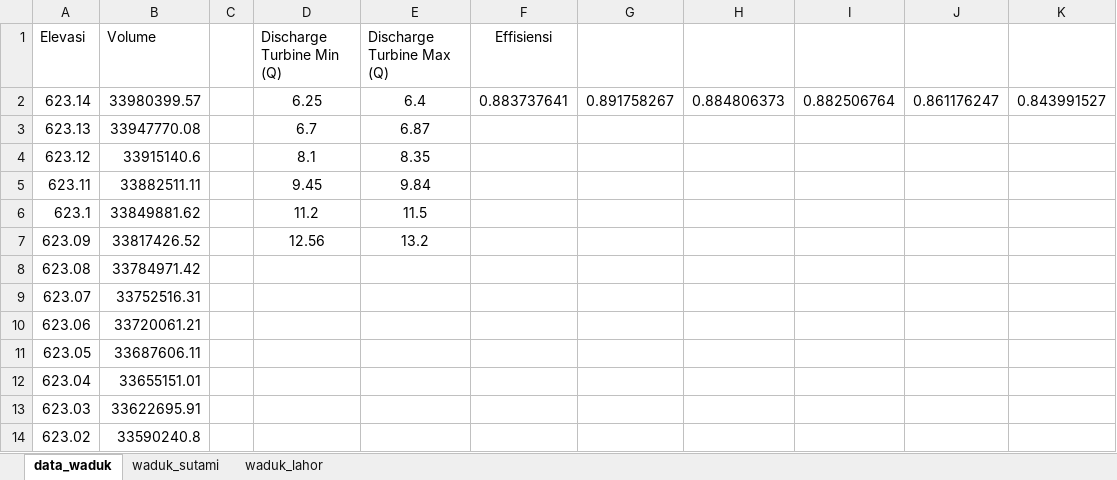
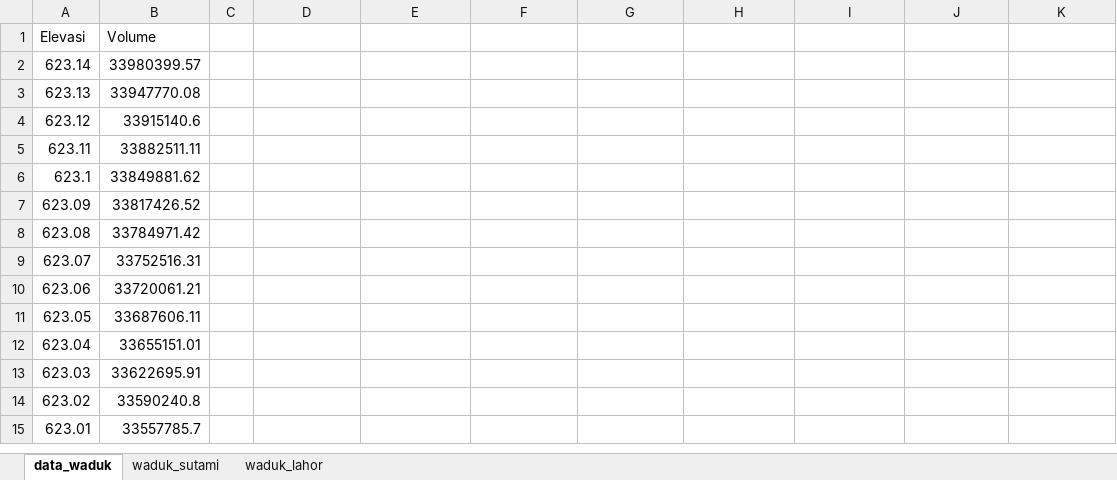
Before and after one commit to Firdaus212/pjb, an Excel workbook: project/app_pjb/matlab_files/sutami/data_waduk.xlsx, sheet data_waduk, drawn as a sheet; only a part is shown; the shorter side is filled out with more unchanged rows; values as stored, in another font and other column widths than the file's, no borders; the diff names each change by its address in the sheet, - before the commit and + after, or states it on an @@ line.

```diff
--- a/project/app_pjb/matlab_files/sutami/data_waduk.xlsx (sheet data_waduk)
+++ b/project/app_pjb/matlab_files/sutami/data_waduk.xlsx (sheet data_waduk)
-D1: Discharge Turbine Min (Q)
+D1: (empty)
-E1: Discharge Turbine Max (Q)
+E1: (empty)
-F1: Effisiensi
+F1: (empty)
-D2: 6.25
+D2: (empty)
-E2: 6.4
+E2: (empty)
-F2: 0.883737641
+F2: (empty)
-G2: 0.891758267
+G2: (empty)
-H2: 0.884806373
+H2: (empty)
-I2: 0.882506764
+I2: (empty)
-J2: 0.861176247
+J2: (empty)
-K2: 0.843991527
+K2: (empty)
-D3: 6.7
+D3: (empty)
-E3: 6.87
+E3: (empty)
-D4: 8.1
+D4: (empty)
-E4: 8.35
+E4: (empty)
-D5: 9.45
+D5: (empty)
-E5: 9.84
+E5: (empty)
-D6: 11.2
+D6: (empty)
-E6: 11.5
+E6: (empty)
-D7: 12.56
+D7: (empty)
-E7: 13.2
+E7: (empty)
```
Also changed, not shown: 50 other files.
